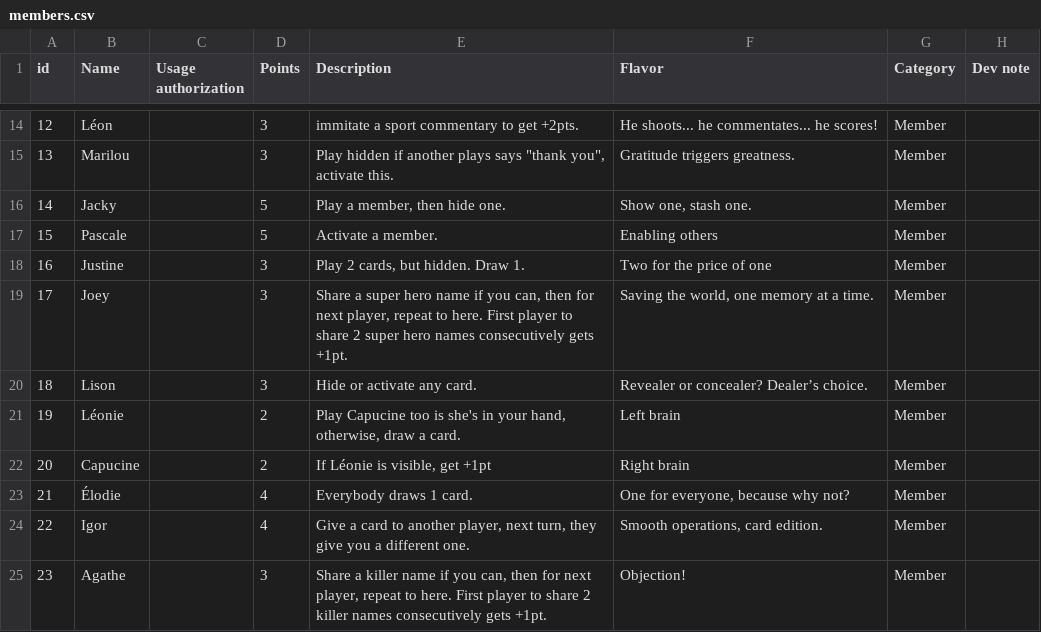
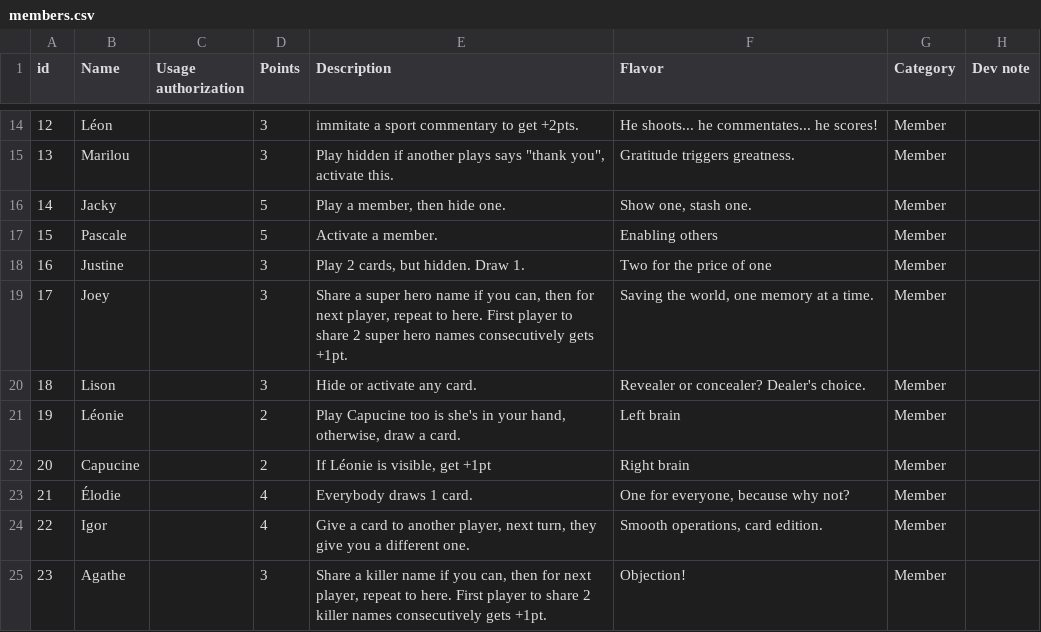
Before and after one commit to ThierryBerger/techycards, a CSV file: editions/2025_06/sources/members.csv, drawn as a sheet; only a part is shown, gaps mark what is left out.

```diff
--- a/editions/2025_06/sources/members.csv
+++ b/editions/2025_06/sources/members.csv
@@ -19,3 +19,3 @@ id,Name,Usage authorization,Points,Description,Flavor,Category,Dev note
 17,Joey,,3,"Share a super hero name if you can, then for next player, repeat to here. First player to share 2 super hero names consecutively gets +1pt.","Saving the world, one memory at a time.",Member,
-18,Lison,,3,Hide or activate any card.,Revealer or concealer? Dealer’s choice.,Member,
+18,Lison,,3,Hide or activate any card.,Revealer or concealer? Dealer's choice.,Member,
 19,Léonie,,2,"Play Capucine too is she's in your hand, otherwise, draw a card.",Left brain,Member,
```
Also changed, not shown: editions/2025_06/sources/techniques.csv, editions/2025_06/sources/tools.csv, 3 other files.
